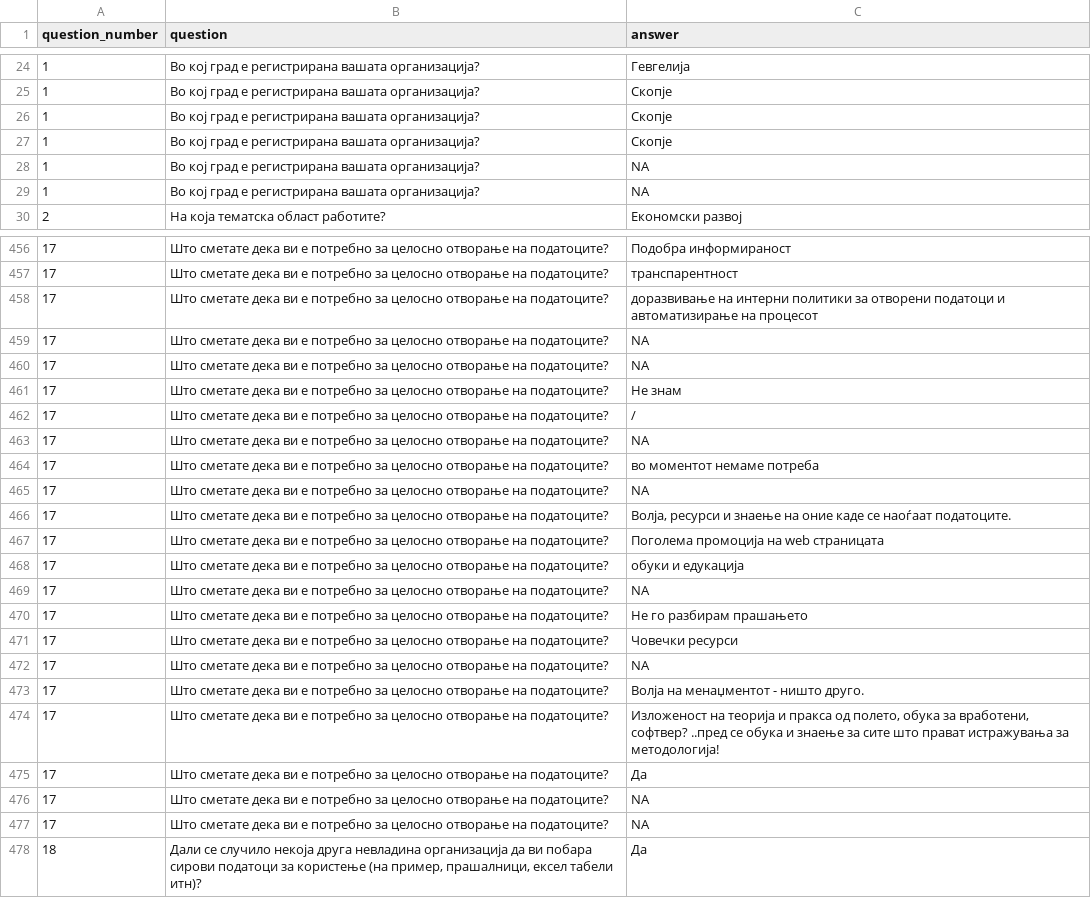
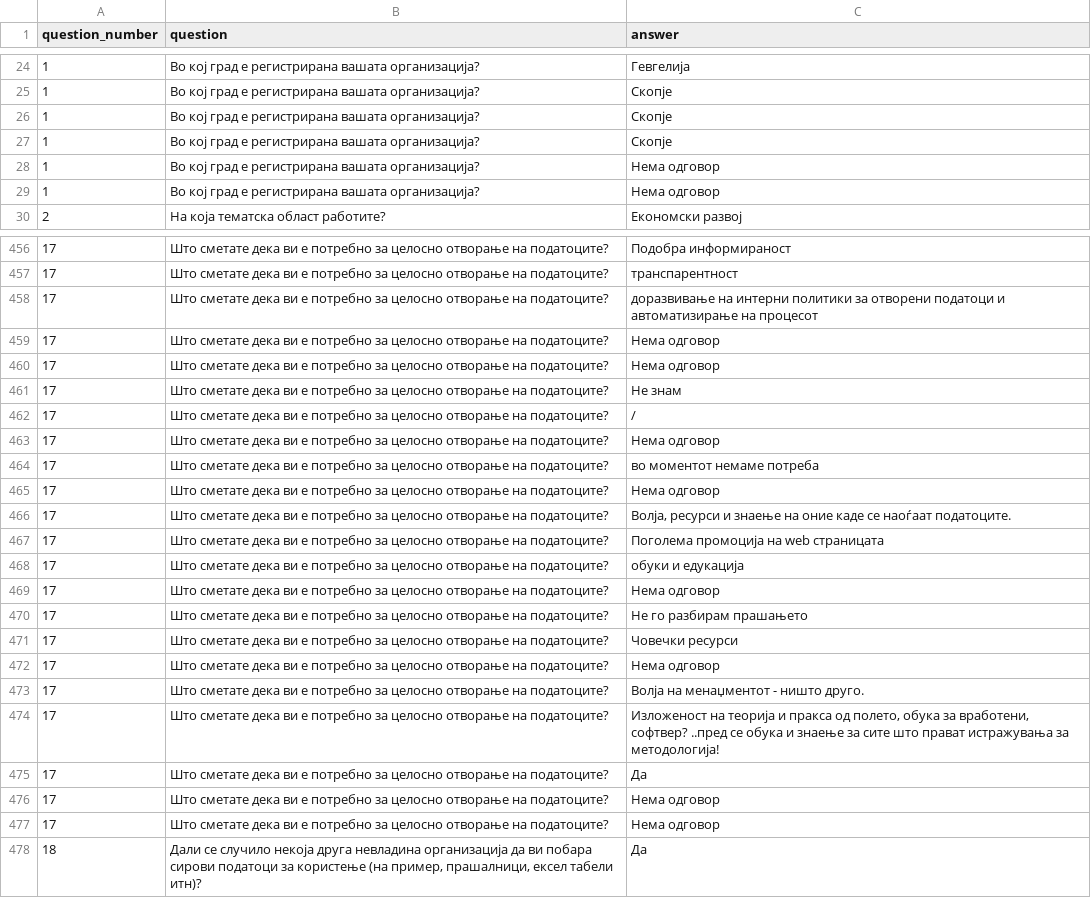
Before and after one commit to SlobodenSoftver/opendata-gs, a CSV file: data/results_long.csv, drawn as a sheet; only a part is shown, gaps mark what is left out; the diff covers the shown part only.

```diff
--- a/data/results_long.csv
+++ b/data/results_long.csv
@@ -27,4 +27,4 @@ question_number,question,answer
 1,Во кој град е регистрирана вашата организација?,Скопје
-1,Во кој град е регистрирана вашата организација?,NA
-1,Во кој град е регистрирана вашата организација?,NA
+1,Во кој град е регистрирана вашата организација?,Нема одговор
+1,Во кој град е регистрирана вашата организација?,Нема одговор
 2,На која тематска област работите?,Економски развој
@@ -458,9 +458,9 @@ question_number,question,answer
 17,Што сметате дека ви е потребно за целосно отворање на податоците?,доразвивање на интерни политики за отворени податоци и автоматизирање на процесот
-17,Што сметате дека ви е потребно за целосно отворање на податоците?,NA
-17,Што сметате дека ви е потребно за целосно отворање на податоците?,NA
+17,Што сметате дека ви е потребно за целосно отворање на податоците?,Нема одговор
+17,Што сметате дека ви е потребно за целосно отворање на податоците?,Нема одговор
 17,Што сметате дека ви е потребно за целосно отворање на податоците?,Не знам
 17,Што сметате дека ви е потребно за целосно отворање на податоците?,/
-17,Што сметате дека ви е потребно за целосно отворање на податоците?,NA
+17,Што сметате дека ви е потребно за целосно отворање на податоците?,Нема одговор
 17,Што сметате дека ви е потребно за целосно отворање на податоците?,во  моментот немаме потреба
-17,Што сметате дека ви е потребно за целосно отворање на податоците?,NA
+17,Што сметате дека ви е потребно за целосно отворање на податоците?,Нема одговор
 17,Што сметате дека ви е потребно за целосно отворање на податоците?,"Волја, ресурси и знаење на оние каде се наоѓаат податоците."
@@ -468,6 +468,6 @@ question_number,question,answer
 17,Што сметате дека ви е потребно за целосно отворање на податоците?,обуки и едукација
-17,Што сметате дека ви е потребно за целосно отворање на податоците?,NA
+17,Што сметате дека ви е потребно за целосно отворање на податоците?,Нема одговор
 17,Што сметате дека ви е потребно за целосно отворање на податоците?,Не го разбирам прашањето
 17,Што сметате дека ви е потребно за целосно отворање на податоците?,Човечки ресурси
-17,Што сметате дека ви е потребно за целосно отворање на податоците?,NA
+17,Што сметате дека ви е потребно за целосно отворање на податоците?,Нема одговор
 17,Што сметате дека ви е потребно за целосно отворање на податоците?,Волја на менаџментот - ништо друго.
@@ -475,4 +475,4 @@ question_number,question,answer
 17,Што сметате дека ви е потребно за целосно отворање на податоците?,Да
-17,Што сметате дека ви е потребно за целосно отворање на податоците?,NA
-17,Што сметате дека ви е потребно за целосно отворање на податоците?,NA
+17,Што сметате дека ви е потребно за целосно отворање на податоците?,Нема одговор
+17,Што сметате дека ви е потребно за целосно отворање на податоците?,Нема одговор
 18,"Дали се случило некоја друга невладина организација да ви побара сирови податоци за користење (на пример, прашалници, ексел табели итн)?",Да
```
Also changed, not shown: 14 edited cells elsewhere in this file, 4 other files.
